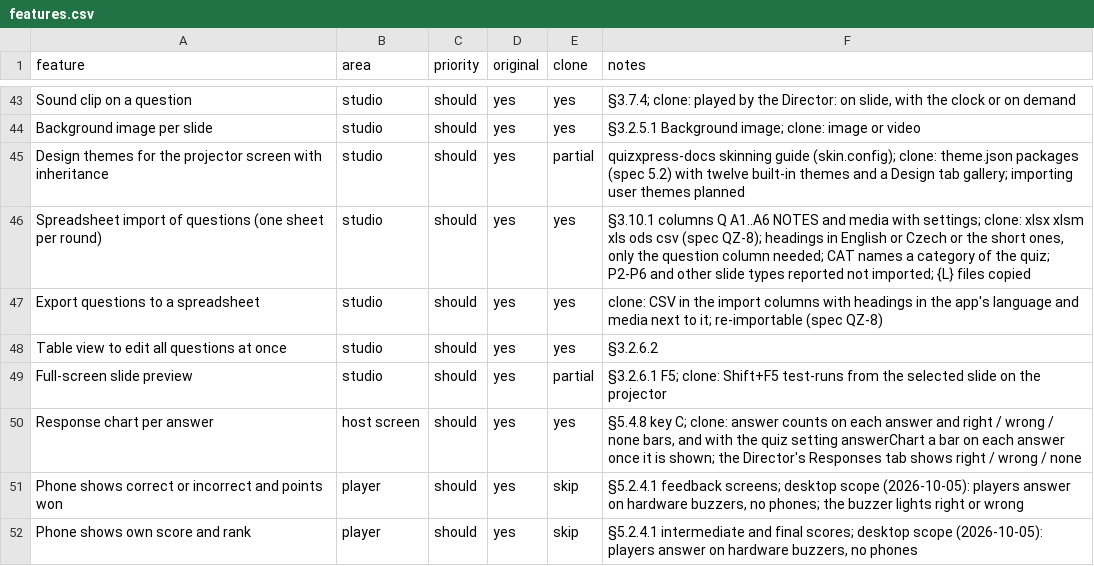
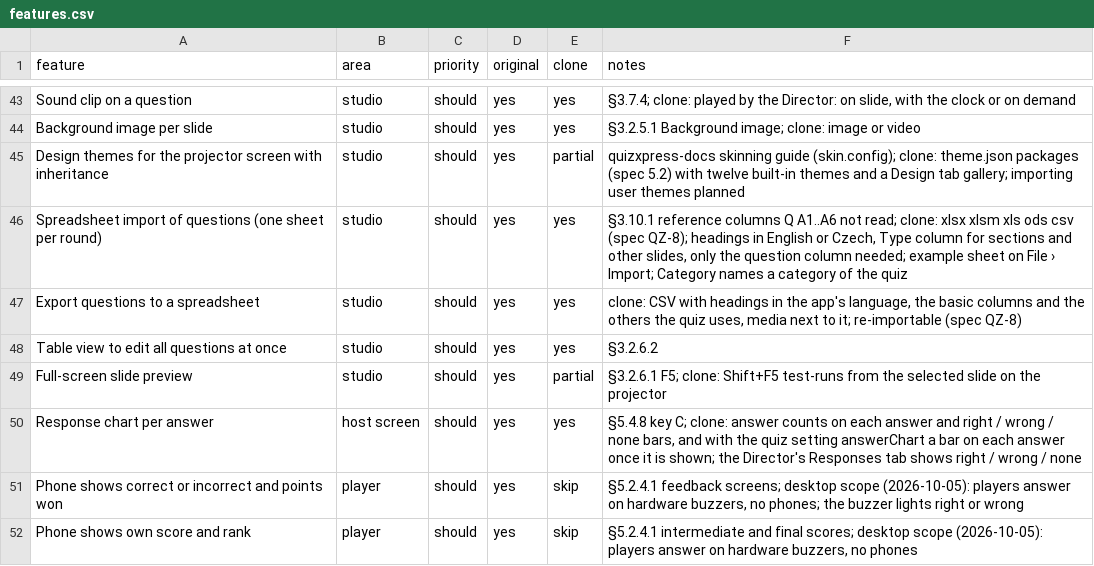
Before and after one commit to jakubkodajek/Buzzdome, a CSV file: replica/features.csv, drawn as a sheet; only a part is shown, gaps mark what is left out.

```diff
--- a/replica/features.csv
+++ b/replica/features.csv
@@ -45,4 +45,4 @@ Background image per slide,studio,should,yes,yes,§3.2.5.1 Background image; clo
 Design themes for the projector screen with inheritance,studio,should,yes,partial,quizxpress-docs skinning guide (skin.config); clone: theme.json packages (spec 5.2) with twelve built-in themes and a Design tab gallery; importing user themes planned
-Spreadsheet import of questions (one sheet per round),studio,should,yes,yes,"§3.10.1 columns Q A1..A6 NOTES and media with settings; clone: xlsx xlsm xls ods csv (spec QZ-8); headings in English or Czech or the short ones, only the question column needed; CAT names a category of the quiz; P2-P6 and other slide types reported not imported; {L} files copied"
-Export questions to a spreadsheet,studio,should,yes,yes,clone: CSV in the import columns with headings in the app's language and media next to it; re-importable (spec QZ-8)
+Spreadsheet import of questions (one sheet per round),studio,should,yes,yes,"§3.10.1 reference columns Q A1..A6 not read; clone: xlsx xlsm xls ods csv (spec QZ-8); headings in English or Czech, Type column for sections and other slides, only the question column needed; example sheet on File › Import; Category names a category of the quiz"
+Export questions to a spreadsheet,studio,should,yes,yes,"clone: CSV with headings in the app's language, the basic columns and the others the quiz uses, media next to it; re-importable (spec QZ-8)"
 Table view to edit all questions at once,studio,should,yes,yes,§3.2.6.2
```
Also changed, not shown: 16 other files.
